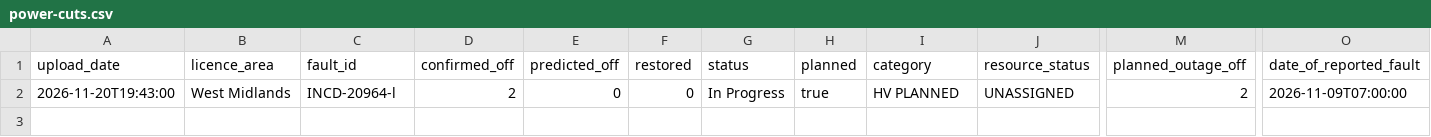
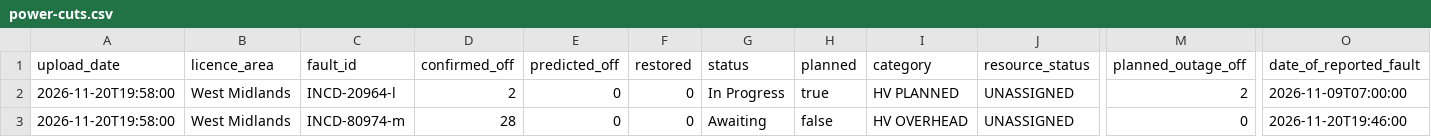
Before and after one commit to thechelsuk/uk.cheltenham-od.raw, a CSV file: sources/nged-power-cuts/power-cuts.csv, drawn as a sheet; only a part is shown, gaps mark what is left out; rows hold the shown columns only; the diff names each change by its address in the sheet, - before the commit and + after, or states it on an @@ line.

```diff
--- a/sources/nged-power-cuts/power-cuts.csv
+++ b/sources/nged-power-cuts/power-cuts.csv
-A2 (upload_date): 2026-11-20T19:43:00
+A2 (upload_date): 2026-11-20T19:58:00
+row 3: 2026-11-20T19:58:00 | West Midlands | INCD-80974-m | 28 | 0 | 0 | Awaiting | false | HV OVERHEAD | UNASSIGNED | 0 | 2026-11-20T19:46:00
```
Also changed, not shown: 2 other files.
